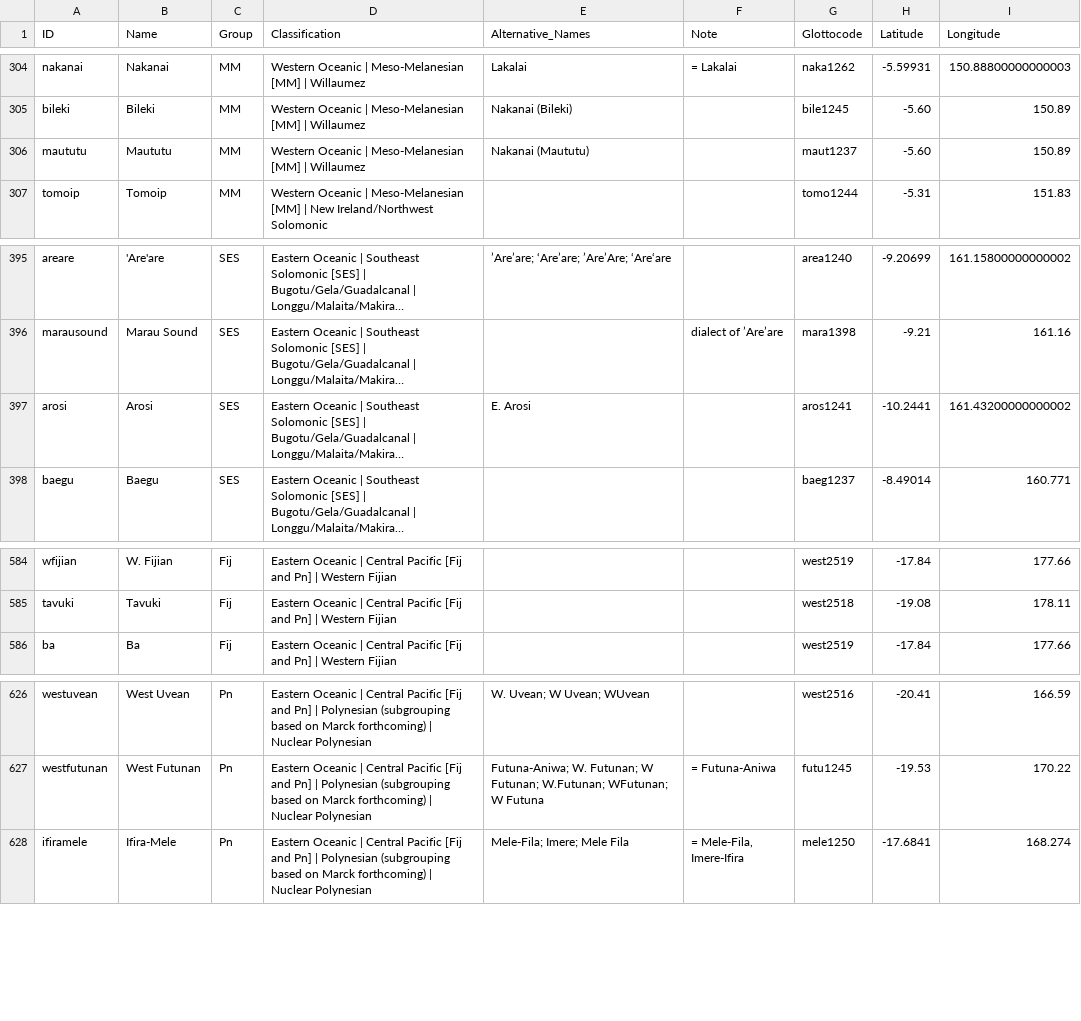
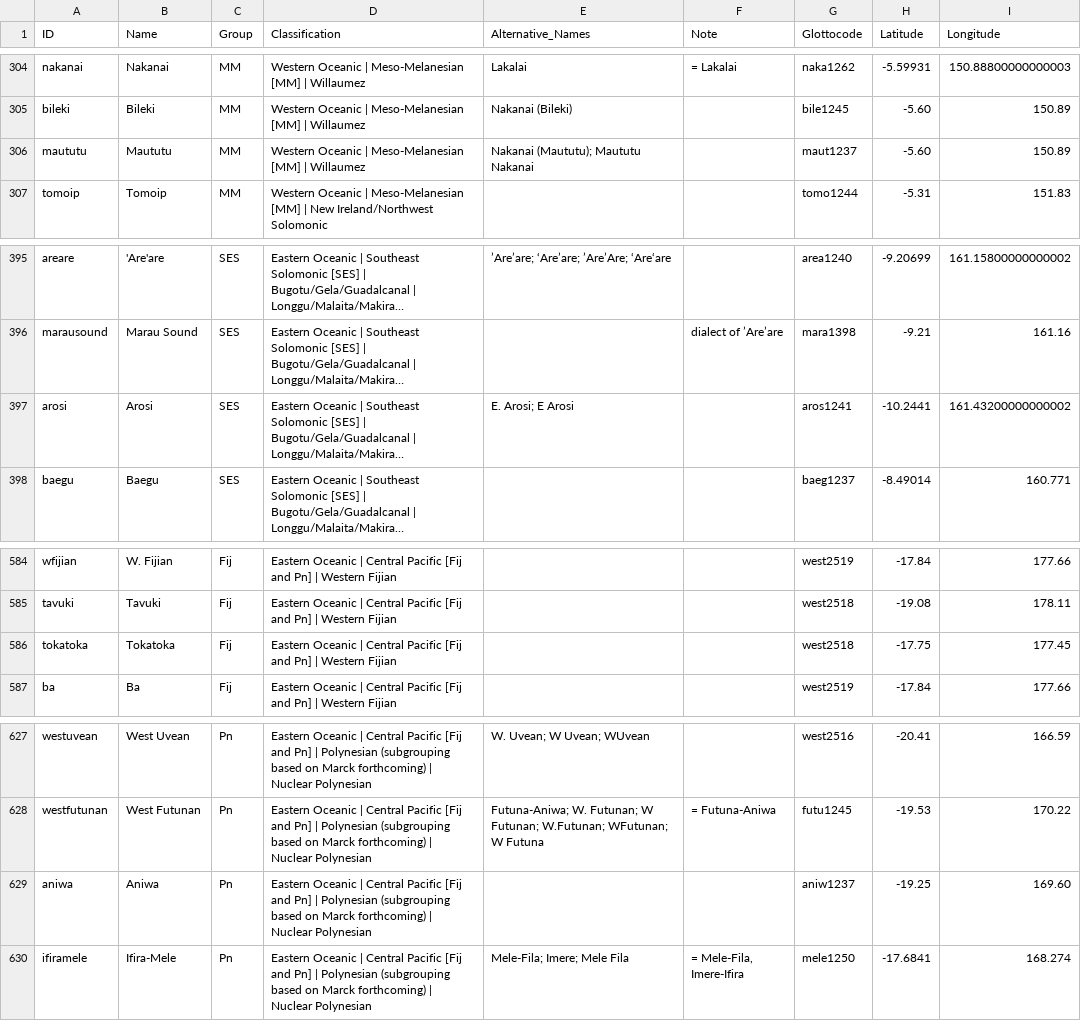
Before and after one commit to lexibank/tlopo, a CSV file: etc/languages.csv, drawn as a sheet; only a part is shown, gaps mark what is left out; long unchanged cells end in …; the diff names each change by its address in the sheet, - before the commit and + after, or states it on an @@ line.

```diff
--- a/etc/languages.csv
+++ b/etc/languages.csv
-E306 (Alternative_Names): Nakanai (Maututu)
+E306 (Alternative_Names): Nakanai (Maututu); Maututu Nakanai
-E397 (Alternative_Names): E. Arosi
+E397 (Alternative_Names): E. Arosi; E Arosi
+row 586: tokatoka | Tokatoka | Fij | Eastern Oceanic | Central Pacific [Fij and Pn] | Western Fijian |  |  | west2518 | -17.75 | 177.45
+row 629: aniwa | Aniwa | Pn | Eastern Oceanic | Central Pacific [Fij and Pn] | Polynesian (subgrouping based on Marck forthcoming) | Nuclear Polynesian |  |  | aniw1237 | -19.25 | 169.60
```
Also changed, not shown: 1 other file.
